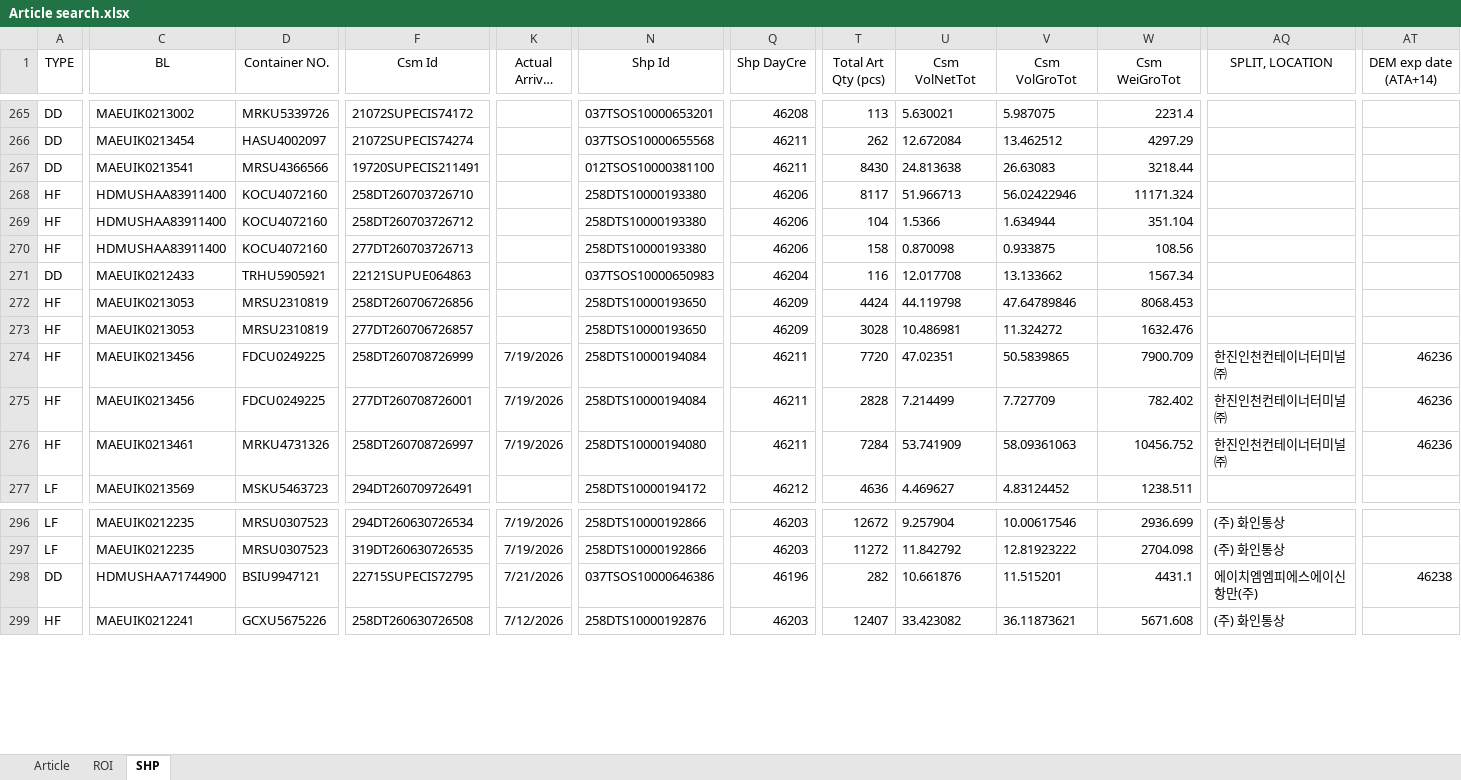
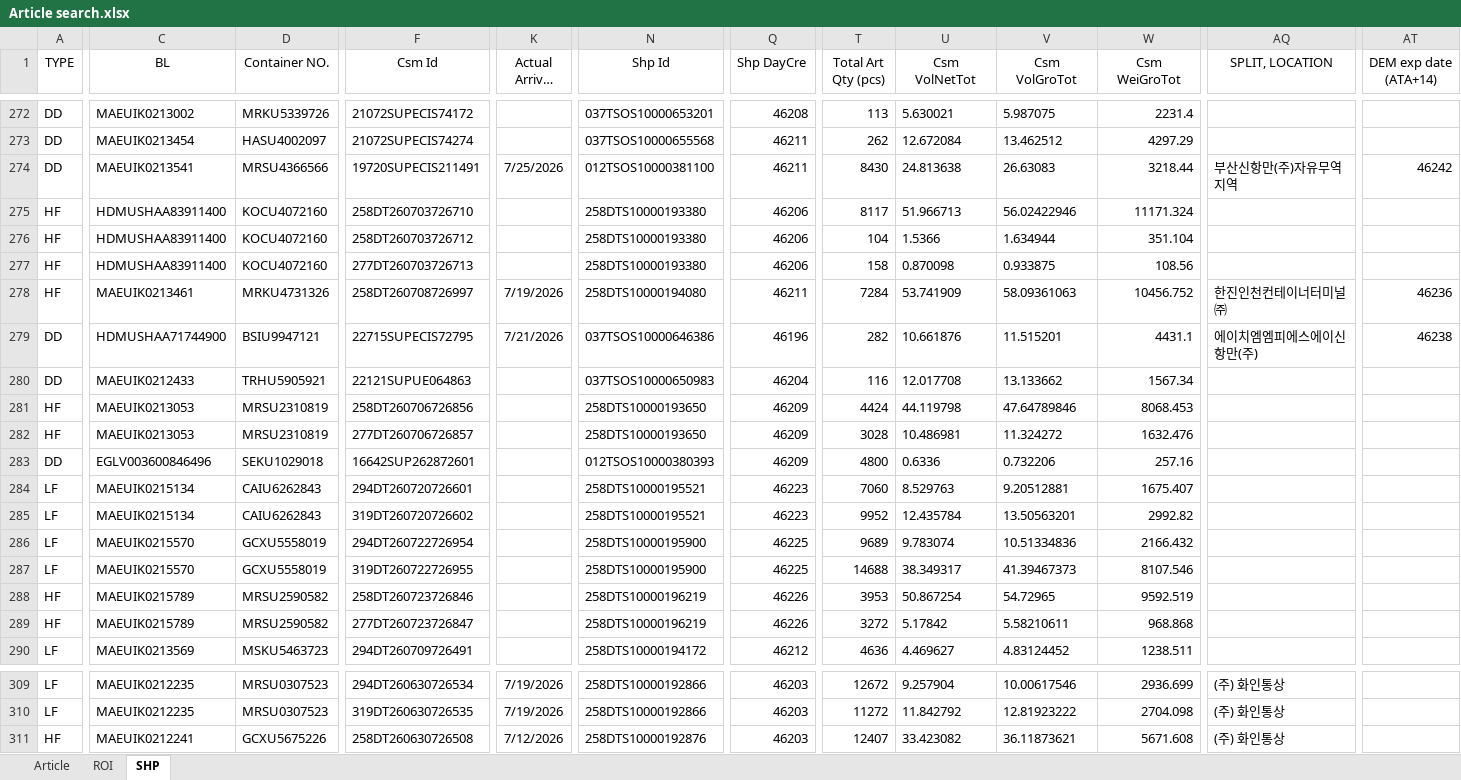
Before and after one commit to STO726/GOODS_Arrival, an Excel workbook: Article search.xlsx, sheet SHP, drawn as a sheet; only a part is shown, gaps mark what is left out; long unchanged cells end in …; values as stored, in another font and other column widths than the file's, no borders; conditional formats and table styles not drawn; addresses are those after the commit; rows hold the shown columns only; the diff covers the shown part only; the diff names each change by its address in the sheet, - before the commit and + after, or states it on an @@ line.

```diff
--- a/Article search.xlsx (sheet SHP)
+++ b/Article search.xlsx (sheet SHP)
-K274 (Actual Arrival Date): (empty)
+K274 (Actual Arrival Date): 7/25/2026
-AQ274 (SPLIT, LOCATION): (empty)
+AQ274 (SPLIT, LOCATION): 부산신항만(주)자유무역지역
-AT274 (DEM exp date (ATA+14)): (empty)
+AT274 (DEM exp date (ATA+14)): 46242
@@ row 276 moved to row 278: HF @@
@@ row 298 moved to row 279: DD @@
+row 283: DD | EGLV003600846496 | SEKU1029018 | 16642SUP262872601 |  | 012TSOS10000380393 | 46209 | 4800 | 0.6336 | 0.732206 | 257.16
+row 284: LF | MAEUIK0215134 | CAIU6262843 | 294DT260720726601 |  | 258DTS10000195521 | 46223 | 7060 | 8.529763 | 9.20512881 | 1675.407
+row 285: LF | MAEUIK0215134 | CAIU6262843 | 319DT260720726602 |  | 258DTS10000195521 | 46223 | 9952 | 12.435784 | 13.50563201 | 2992.82
+row 286: LF | MAEUIK0215570 | GCXU5558019 | 294DT260722726954 |  | 258DTS10000195900 | 46225 | 9689 | 9.783074 | 10.51334836 | 2166.432
+row 287: LF | MAEUIK0215570 | GCXU5558019 | 319DT260722726955 |  | 258DTS10000195900 | 46225 | 14688 | 38.349317 | 41.39467373 | 8107.546
-C288:C289 (BL): MAEUIK0213456
+C288:C289 (BL): MAEUIK0215789
-D288:D289 (Container NO.): FDCU0249225
+D288:D289 (Container NO.): MRSU2590582
-F288 (Csm Id): 258DT260708726999
+F288 (Csm Id): 258DT260723726846
-K288:K289 (Actual Arrival Date): 7/19/2026
+K288:K289 (Actual Arrival Date): (empty)
-N288:N289 (Shp Id): 258DTS10000194084
+N288:N289 (Shp Id): 258DTS10000196219
-Q288:Q289 (Shp DayCre): 46211
+Q288:Q289 (Shp DayCre): 46226
-T288 (Total Art Qty (pcs)): 7720
+T288 (Total Art Qty (pcs)): 3953
-U288 (Csm VolNetTot): 47.02351
+U288 (Csm VolNetTot): 50.867254
-V288 (Csm VolGroTot): 50.5839865
+V288 (Csm VolGroTot): 54.72965
-W288 (Csm WeiGroTot): 7900.709
+W288 (Csm WeiGroTot): 9592.519
-AQ288:AQ289 (SPLIT, LOCATION): 한진인천컨테이너터미널㈜
+AQ288:AQ289 (SPLIT, LOCATION): (empty)
-AT288:AT289 (DEM exp date (ATA+14)): 46236
+AT288:AT289 (DEM exp date (ATA+14)): (empty)
-F289 (Csm Id): 277DT260708726001
+F289 (Csm Id): 277DT260723726847
-T289 (Total Art Qty (pcs)): 2828
+T289 (Total Art Qty (pcs)): 3272
-U289 (Csm VolNetTot): 7.214499
+U289 (Csm VolNetTot): 5.17842
-V289 (Csm VolGroTot): 7.727709
+V289 (Csm VolGroTot): 5.58210611
-W289 (Csm WeiGroTot): 782.402
+W289 (Csm WeiGroTot): 968.868
```
Also changed, not shown: 7 added rows and 69 edited cells elsewhere in this sheet, sheet ROI, formulas that keep their value.
